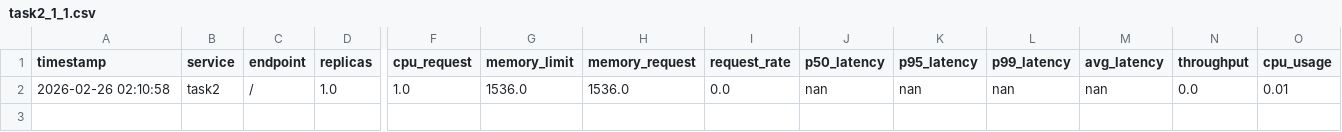
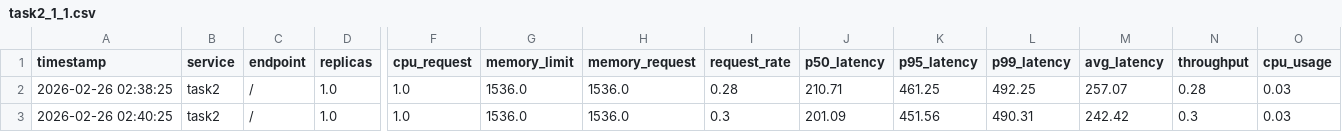
Before and after one commit to nadirhussainnn/AIPerfBootCampImpl, a CSV file: data_collection/task2_1_1.csv, drawn as a sheet; only a part is shown, gaps mark what is left out; rows hold the shown columns only; the diff names each change by its address in the sheet, - before the commit and + after, or states it on an @@ line.

```diff
--- a/data_collection/task2_1_1.csv
+++ b/data_collection/task2_1_1.csv
-A2 (timestamp): 2026-02-26 02:10:58
+A2 (timestamp): 2026-02-26 02:38:25
-I2 (request_rate): 0.0
+I2 (request_rate): 0.28
-J2 (p50_latency): nan
+J2 (p50_latency): 210.71
-K2 (p95_latency): nan
+K2 (p95_latency): 461.25
-L2 (p99_latency): nan
+L2 (p99_latency): 492.25
-M2 (avg_latency): nan
+M2 (avg_latency): 257.07
-N2 (throughput): 0.0
+N2 (throughput): 0.28
-O2 (cpu_usage): 0.01
+O2 (cpu_usage): 0.03
+row 3: 2026-02-26 02:40:25 | task2 | / | 1.0 | 1.0 | 1536.0 | 1536.0 | 0.3 | 201.09 | 451.56 | 490.31 | 242.42 | 0.3 | 0.03
```
Also changed, not shown: data_collection/task1_1_1.csv, data_collection/task3_1_1.csv, 3 other files.
